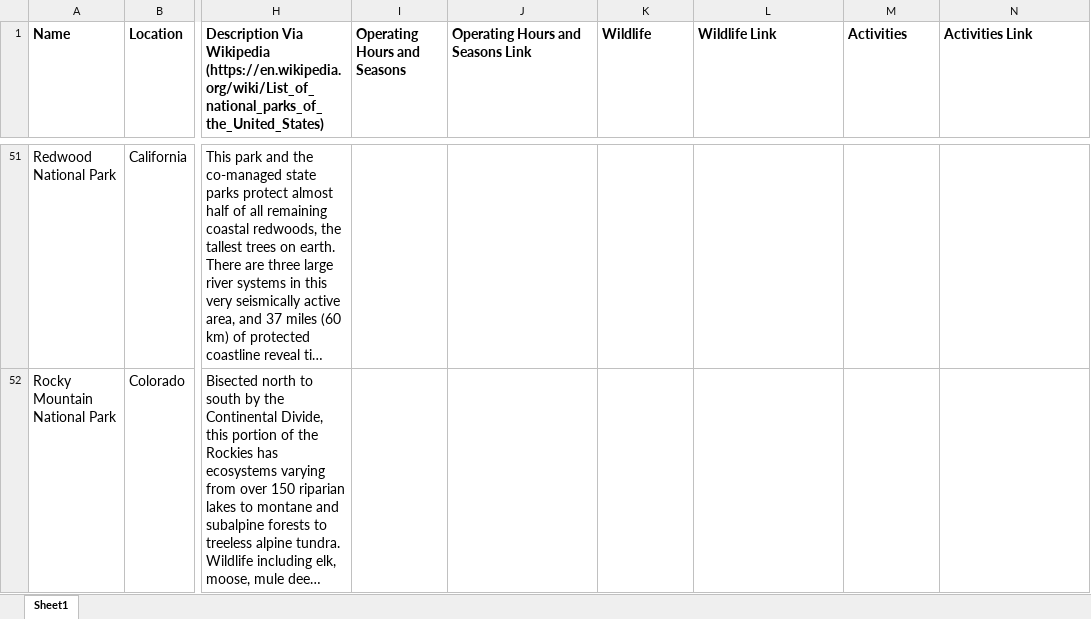
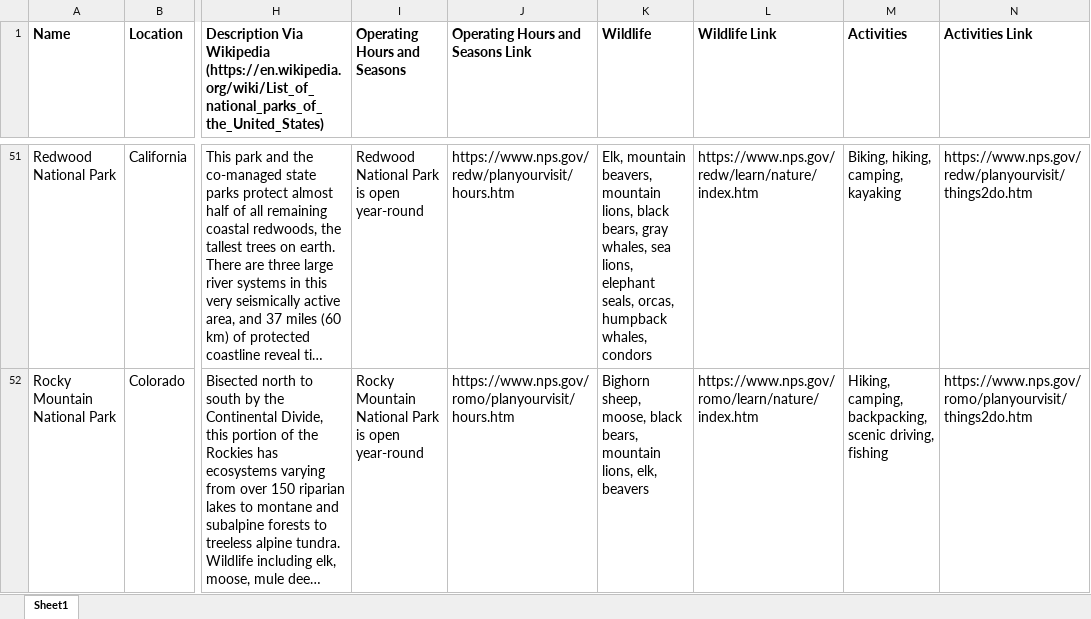
Before and after one commit to gracemmaloney/National-Park-Journal-and-Learn_HCI584, an Excel workbook: Database - Learn.xlsx, sheet Sheet1, drawn as a sheet; only a part is shown, gaps mark what is left out; long unchanged cells end in …; values as stored, in another font and other column widths than the file's, no borders; the diff covers the shown part only; the diff names each change by its address in the sheet, - before the commit and + after, or states it on an @@ line.

```diff
--- a/Database - Learn.xlsx (sheet Sheet1)
+++ b/Database - Learn.xlsx (sheet Sheet1)
-I51 (Operating Hours and Seasons): (empty)
+I51 (Operating Hours and Seasons): Redwood National Park is open year-round
-J51 (Operating Hours and Seasons Link): (empty)
+J51 (Operating Hours and Seasons Link): https://www.nps.gov/redw/planyourvisit/hours.htm
-K51 (Wildlife): (empty)
+K51 (Wildlife): Elk, mountain beavers, mountain lions, black bears, gray whales, sea lions, elephant seals, orcas, humpback whales, condors
-L51 (Wildlife Link): (empty)
+L51 (Wildlife Link): https://www.nps.gov/redw/learn/nature/index.htm
-M51 (Activities): (empty)
+M51 (Activities): Biking, hiking, camping, kayaking
-N51 (Activities Link): (empty)
+N51 (Activities Link): https://www.nps.gov/redw/planyourvisit/things2do.htm
-I52 (Operating Hours and Seasons): (empty)
+I52 (Operating Hours and Seasons): Rocky Mountain National Park is open year-round
-J52 (Operating Hours and Seasons Link): (empty)
+J52 (Operating Hours and Seasons Link): https://www.nps.gov/romo/planyourvisit/hours.htm
-K52 (Wildlife): (empty)
+K52 (Wildlife): Bighorn sheep, moose, black bears, mountain lions, elk, beavers
-L52 (Wildlife Link): (empty)
+L52 (Wildlife Link): https://www.nps.gov/romo/learn/nature/index.htm
-M52 (Activities): (empty)
+M52 (Activities): Hiking, camping, backpacking, scenic driving, fishing
-N52 (Activities Link): (empty)
+N52 (Activities Link): https://www.nps.gov/romo/planyourvisit/things2do.htm
```
Also changed, not shown: 132 edited cells elsewhere in this sheet.
